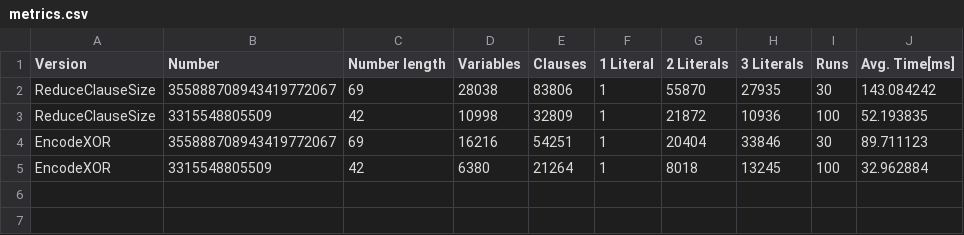
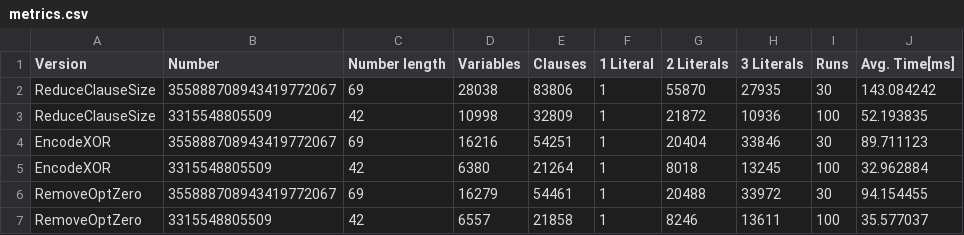
Before and after one commit to madiemer/gen-factor-sat, a CSV file: gen_factor_sat/benchmark/metrics.csv, drawn as a sheet.

Commit message:
Simplify karatsuba by removing the zero length optimization

```diff
--- a/gen_factor_sat/benchmark/metrics.csv
+++ b/gen_factor_sat/benchmark/metrics.csv
@@ -5 +5,3 @@ EncodeXOR,355888708943419772067,69,16216,54251,1,20404,33846,30,89.711123
 EncodeXOR,3315548805509,42,6380,21264,1,8018,13245,100,32.962884
+RemoveOptZero,355888708943419772067,69,16279,54461,1,20488,33972,30,94.154455
+RemoveOptZero,3315548805509,42,6557,21858,1,8246,13611,100,35.577037
```
Also changed, not shown: 3 other files.
